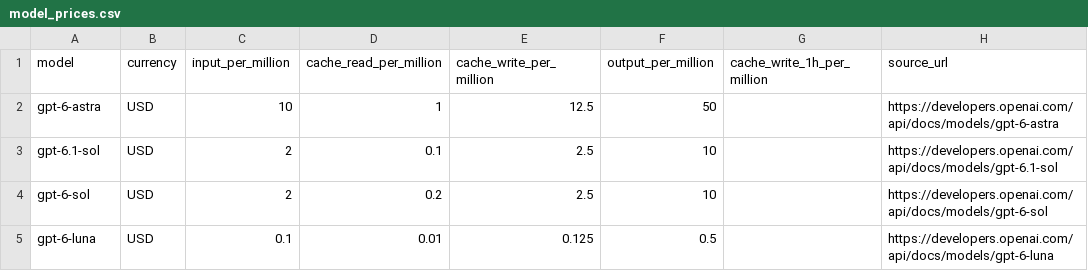
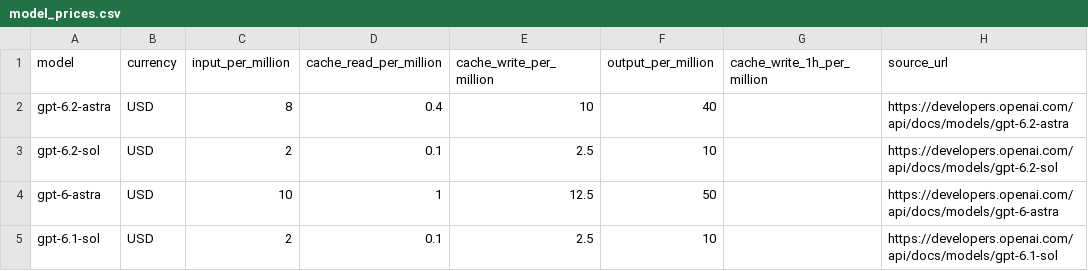
Before and after one commit to Augustusjk2008/telegram-cli-bot, a CSV file: bot/data/model_prices.csv, drawn as a sheet; only a part is shown; the shorter side is filled out with more unchanged rows; the diff names each change by its address in the sheet, - before the commit and + after, or states it on an @@ line.

Commit message:
feat(data): 添加 gpt-6.2-astra 和 gpt-6.2-sol 模型价格数据
- 新增 gpt-6.2-astra 的 USD 输入、缓存读写及输出价格
- 新增 gpt-6.2-sol 的 USD 输入、缓存读写及输出价格

```diff
--- a/bot/data/model_prices.csv
+++ b/bot/data/model_prices.csv
+row 2: gpt-6.2-astra | USD | 8 | 0.4 | 10 | 40 |  | https://developers.openai.com/api/docs/models/gpt-6.2-astra
+row 3: gpt-6.2-sol | USD | 2 | 0.1 | 2.5 | 10 |  | https://developers.openai.com/api/docs/models/gpt-6.2-sol
```
